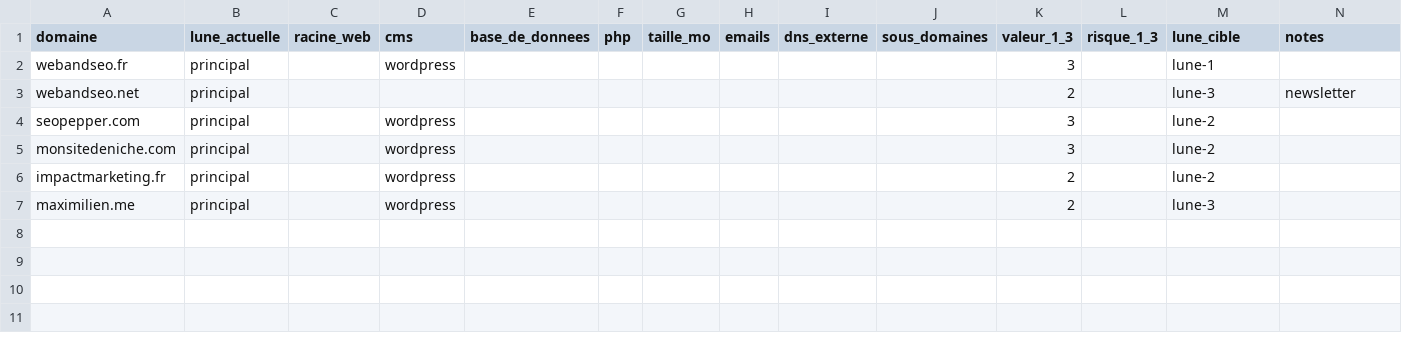
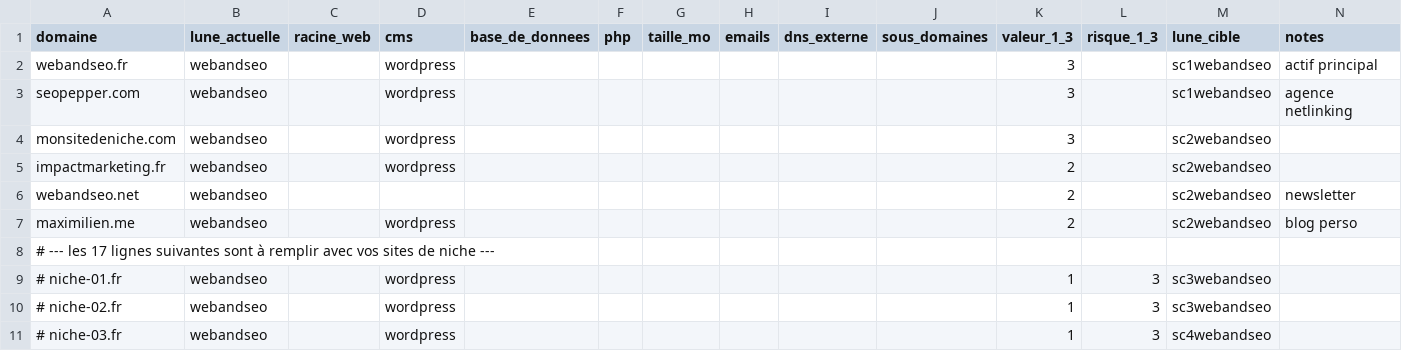
Before and after one commit to webandseo/webandseo, a CSV file: o2switch/plan/inventaire.csv, drawn as a sheet.

```diff
--- a/o2switch/plan/inventaire.csv
+++ b/o2switch/plan/inventaire.csv
@@ -1,7 +1,11 @@
 domaine,lune_actuelle,racine_web,cms,base_de_donnees,php,taille_mo,emails,dns_externe,sous_domaines,valeur_1_3,risque_1_3,lune_cible,notes
-webandseo.fr,principal,,wordpress,,,,,,,3,,lune-1,
-webandseo.net,principal,,,,,,,,,2,,lune-3,newsletter
-seopepper.com,principal,,wordpress,,,,,,,3,,lune-2,
-monsitedeniche.com,principal,,wordpress,,,,,,,3,,lune-2,
-impactmarketing.fr,principal,,wordpress,,,,,,,2,,lune-2,
-maximilien.me,principal,,wordpress,,,,,,,2,,lune-3,
+webandseo.fr,webandseo,,wordpress,,,,,,,3,,sc1webandseo,actif principal
+seopepper.com,webandseo,,wordpress,,,,,,,3,,sc1webandseo,agence netlinking
+monsitedeniche.com,webandseo,,wordpress,,,,,,,3,,sc2webandseo,
+impactmarketing.fr,webandseo,,wordpress,,,,,,,2,,sc2webandseo,
+webandseo.net,webandseo,,,,,,,,,2,,sc2webandseo,newsletter
+maximilien.me,webandseo,,wordpress,,,,,,,2,,sc2webandseo,blog perso
+# --- les 17 lignes suivantes sont à remplir avec vos sites de niche ---
+# niche-01.fr,webandseo,,wordpress,,,,,,,1,3,sc3webandseo,
+# niche-02.fr,webandseo,,wordpress,,,,,,,1,3,sc3webandseo,
+# niche-03.fr,webandseo,,wordpress,,,,,,,1,3,sc4webandseo,
```
Also changed, not shown: 3 other files.
